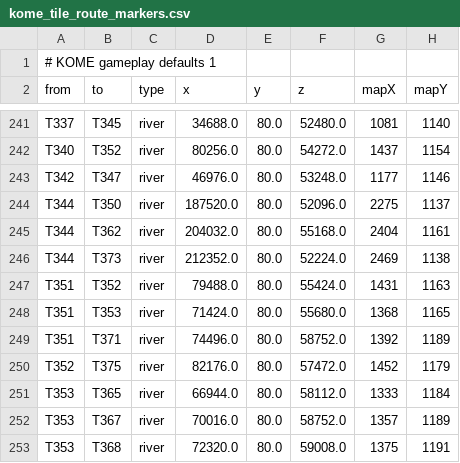
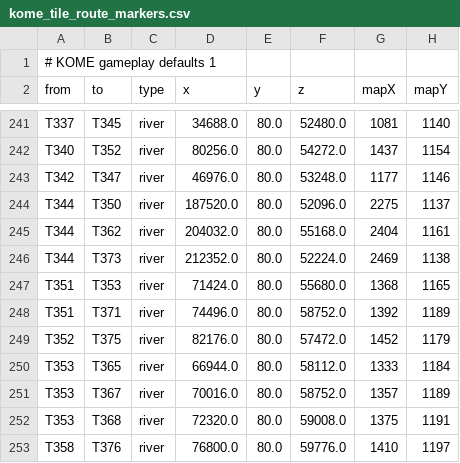
Before and after one commit to daynenewman/KOME-LOTR-Addon, a CSV file: src/main/resources/assets/kome/config/kome_tile_route_markers.csv, drawn as a sheet; only a part is shown, gaps mark what is left out; the shorter side is filled out with more unchanged rows; the diff names each change by its address in the sheet, - before the commit and + after, or states it on an @@ line.

Commit message:
fix(KOM-59): open T351/T352 default route and remove false river marker

```diff
--- a/src/main/resources/assets/kome/config/kome_tile_route_markers.csv
+++ b/src/main/resources/assets/kome/config/kome_tile_route_markers.csv
-row 247: T351 | T352 | river | 79488.0 | 80.0 | 55424.0 | 1431 | 1163
```
Also changed, not shown: src/main/resources/assets/kome/config/kome_tile_route_defaults.csv, 13 other files.
